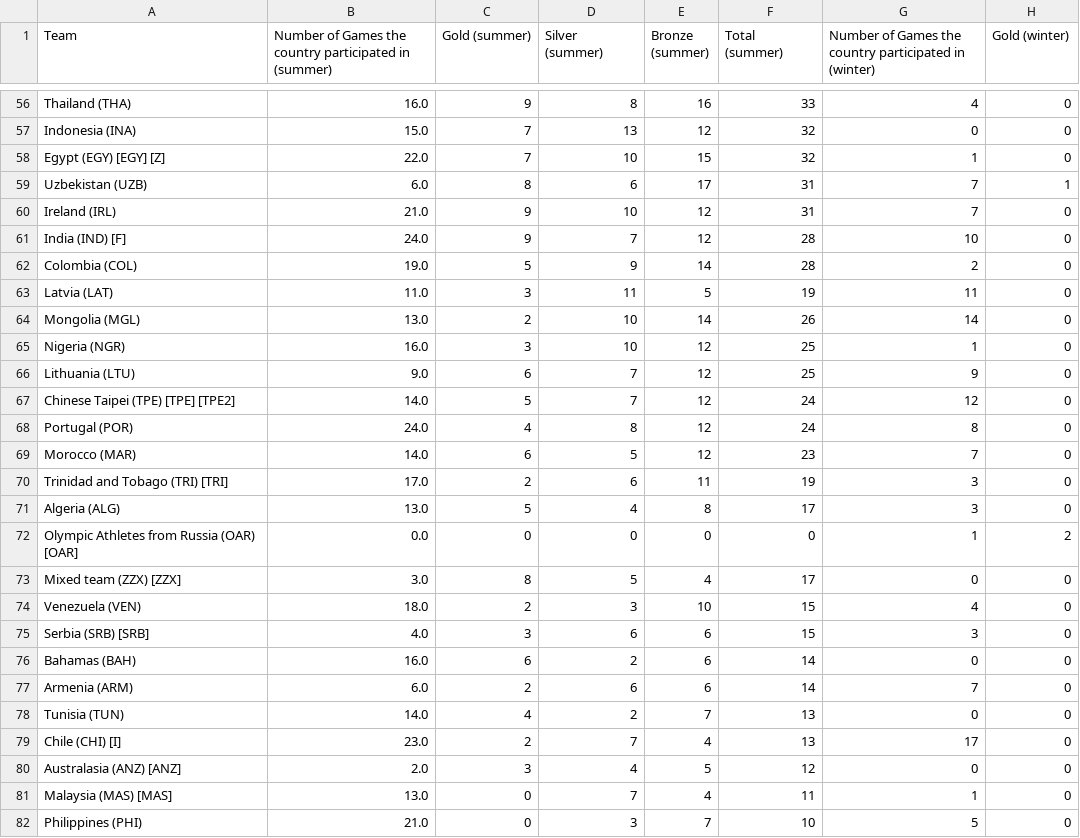
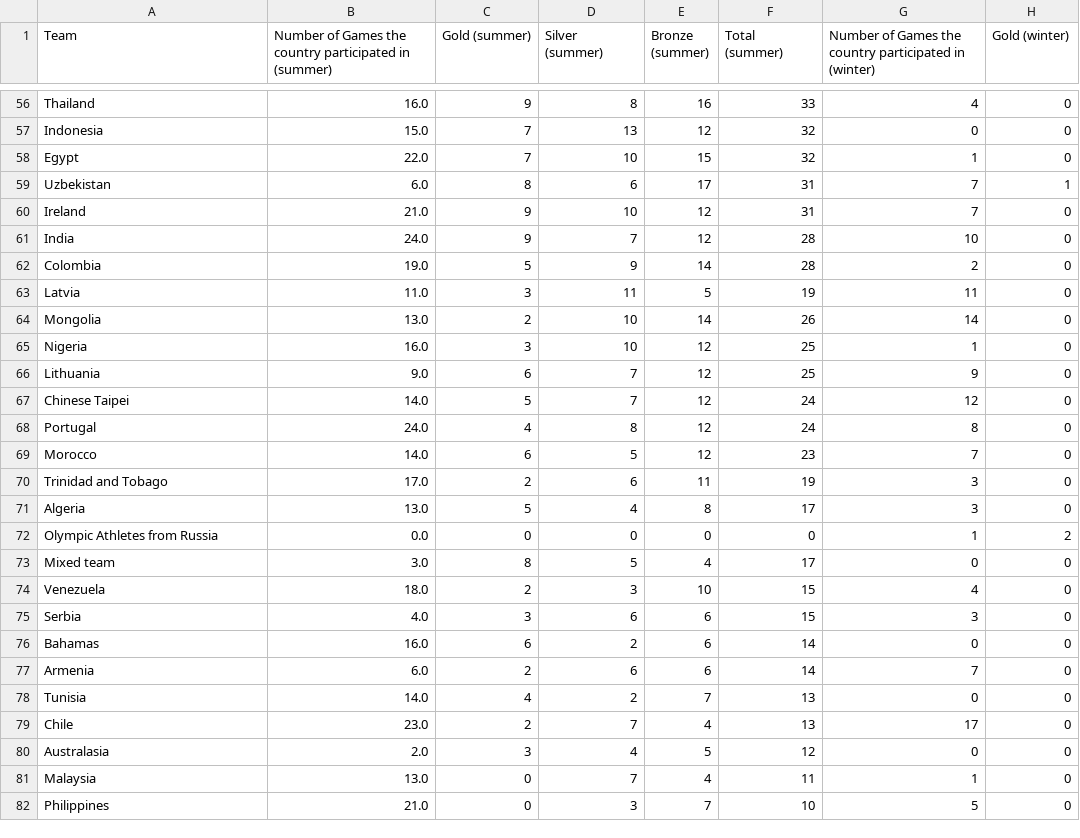
Before and after one commit to cjoy/cs9321, a CSV file: ass1/final_dataset.csv, drawn as a sheet; only a part is shown, gaps mark what is left out; the diff covers the shown part only; the diff names each change by its address in the sheet, - before the commit and + after, or states it on an @@ line.

```diff
--- a/ass1/final_dataset.csv
+++ b/ass1/final_dataset.csv
-A56 (Team): Thailand (THA)
+A56 (Team): Thailand
-A57 (Team): Indonesia (INA)
+A57 (Team): Indonesia
-A58 (Team): Egypt (EGY) [EGY] [Z]
+A58 (Team): Egypt
-A59 (Team): Uzbekistan (UZB)
+A59 (Team): Uzbekistan
-A60 (Team): Ireland (IRL)
+A60 (Team): Ireland
-A61 (Team): India (IND) [F]
+A61 (Team): India
-A62 (Team): Colombia (COL)
+A62 (Team): Colombia
-A63 (Team): Latvia (LAT)
+A63 (Team): Latvia
-A64 (Team): Mongolia (MGL)
+A64 (Team): Mongolia
-A65 (Team): Nigeria (NGR)
+A65 (Team): Nigeria
-A66 (Team): Lithuania (LTU)
+A66 (Team): Lithuania
-A67 (Team): Chinese Taipei (TPE) [TPE] [TPE2]
+A67 (Team): Chinese Taipei
-A68 (Team): Portugal (POR)
+A68 (Team): Portugal
-A69 (Team): Morocco (MAR)
+A69 (Team): Morocco
-A70 (Team): Trinidad and Tobago (TRI) [TRI]
+A70 (Team): Trinidad and Tobago
-A71 (Team): Algeria (ALG)
+A71 (Team): Algeria
-A72 (Team): Olympic Athletes from Russia (OAR) [OAR]
+A72 (Team): Olympic Athletes from Russia
-A73 (Team): Mixed team (ZZX) [ZZX]
+A73 (Team): Mixed team
-A74 (Team): Venezuela (VEN)
+A74 (Team): Venezuela
-A75 (Team): Serbia (SRB) [SRB]
+A75 (Team): Serbia
-A76 (Team): Bahamas (BAH)
+A76 (Team): Bahamas
-A77 (Team): Armenia (ARM)
+A77 (Team): Armenia
-A78 (Team): Tunisia (TUN)
+A78 (Team): Tunisia
-A79 (Team): Chile (CHI) [I]
+A79 (Team): Chile
-A80 (Team): Australasia (ANZ) [ANZ]
+A80 (Team): Australasia
-A81 (Team): Malaysia (MAS) [MAS]
+A81 (Team): Malaysia
-A82 (Team): Philippines (PHI)
+A82 (Team): Philippines
```
Also changed, not shown: 125 edited cells elsewhere in this file, 1 other file.
